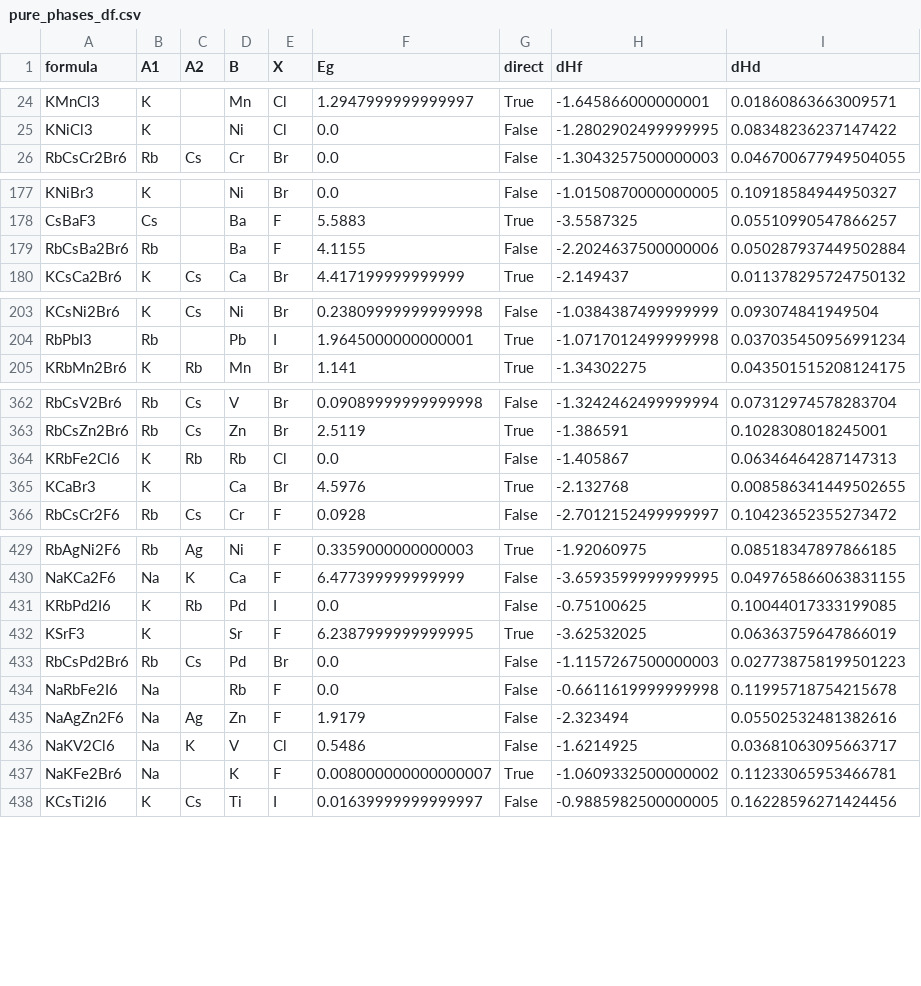
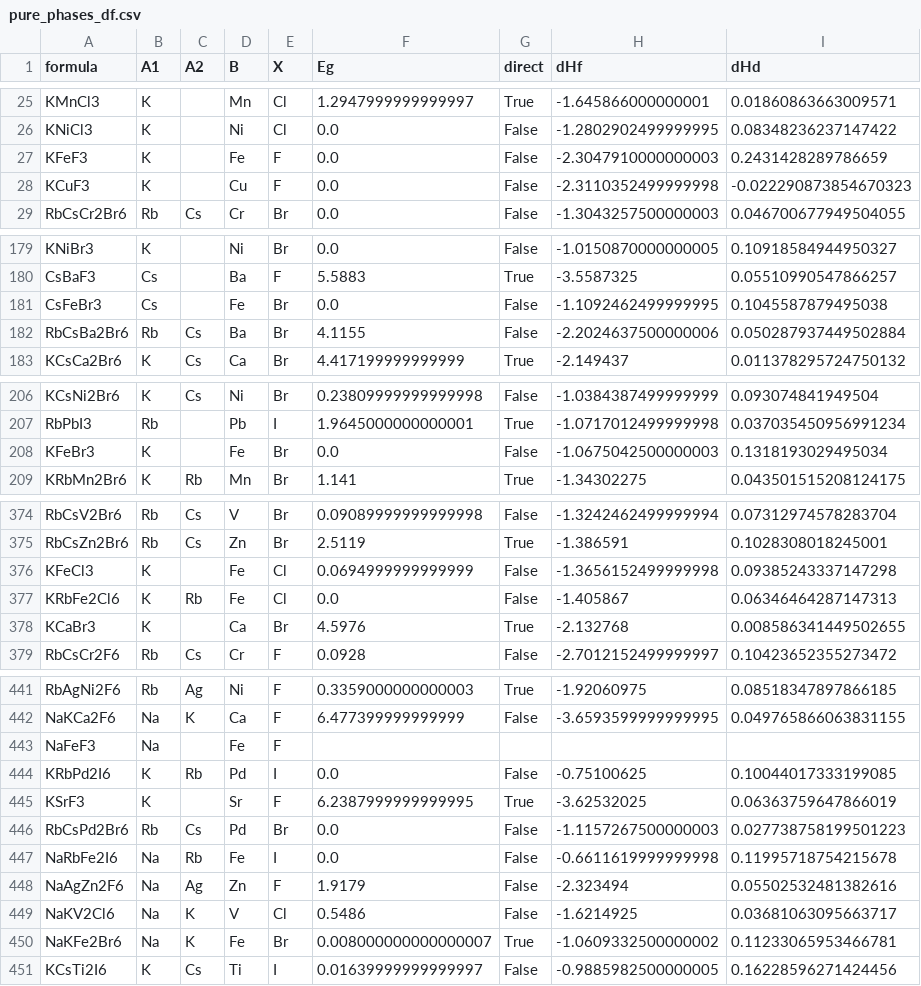
Before and after one commit to suxuen/ML_alloy_halide_perovskites, a CSV file: pure_phases_df.csv, drawn as a sheet; only a part is shown, gaps mark what is left out; the diff covers the shown part only.

```diff
--- a/pure_phases_df.csv
+++ b/pure_phases_df.csv
@@ -25,2 +26,4 @@ KMnCl3,K,,Mn,Cl,1.2947999999999997,True,-1.645866000000001,0.01860863663009571
 KNiCl3,K,,Ni,Cl,0.0,False,-1.2802902499999995,0.08348236237147422
+KFeF3,K,,Fe,F,0.0,False,-2.3047910000000003,0.2431428289786659
+KCuF3,K,,Cu,F,0.0,False,-2.3110352499999998,-0.022290873854670323
 RbCsCr2Br6,Rb,Cs,Cr,Br,0.0,False,-1.3043257500000003,0.046700677949504055
@@ -178,3 +180,4 @@ KNiBr3,K,,Ni,Br,0.0,False,-1.0150870000000005,0.10918584944950327
 CsBaF3,Cs,,Ba,F,5.5883,True,-3.5587325,0.05510990547866257
-RbCsBa2Br6,Rb,,Ba,F,4.1155,False,-2.2024637500000006,0.050287937449502884
+CsFeBr3,Cs,,Fe,Br,0.0,False,-1.1092462499999995,0.1045587879495038
+RbCsBa2Br6,Rb,Cs,Ba,Br,4.1155,False,-2.2024637500000006,0.050287937449502884
 KCsCa2Br6,K,Cs,Ca,Br,4.417199999999999,True,-2.149437,0.011378295724750132
@@ -204,2 +207,3 @@ KCsNi2Br6,K,Cs,Ni,Br,0.23809999999999998,False,-1.0384387499999999,0.09307484194
 RbPbI3,Rb,,Pb,I,1.9645000000000001,True,-1.0717012499999998,0.037035450956991234
+KFeBr3,K,,Fe,Br,0.0,False,-1.0675042500000003,0.1318193029495034
 KRbMn2Br6,K,Rb,Mn,Br,1.141,True,-1.34302275,0.043501515208124175
@@ -363,3 +375,4 @@ RbCsV2Br6,Rb,Cs,V,Br,0.09089999999999998,False,-1.3242462499999994,0.07312974578
 RbCsZn2Br6,Rb,Cs,Zn,Br,2.5119,True,-1.386591,0.1028308018245001
-KRbFe2Cl6,K,Rb,Rb,Cl,0.0,False,-1.405867,0.06346464287147313
+KFeCl3,K,,Fe,Cl,0.0694999999999999,False,-1.3656152499999998,0.09385243337147298
+KRbFe2Cl6,K,Rb,Fe,Cl,0.0,False,-1.405867,0.06346464287147313
 KCaBr3,K,,Ca,Br,4.5976,True,-2.132768,0.008586341449502655
@@ -430,2 +442,3 @@ RbAgNi2F6,Rb,Ag,Ni,F,0.3359000000000003,True,-1.92060975,0.08518347897866185
 NaKCa2F6,Na,K,Ca,F,6.477399999999999,False,-3.6593599999999995,0.049765866063831155
+NaFeF3,Na,,Fe,F,,,,
 KRbPd2I6,K,Rb,Pd,I,0.0,False,-0.75100625,0.10044017333199085
@@ -433,6 +446,6 @@ KSrF3,K,,Sr,F,6.2387999999999995,True,-3.62532025,0.06363759647866019
 RbCsPd2Br6,Rb,Cs,Pd,Br,0.0,False,-1.1157267500000003,0.027738758199501223
-NaRbFe2I6,Na,,Rb,F,0.0,False,-0.6611619999999998,0.11995718754215678
+NaRbFe2I6,Na,Rb,Fe,I,0.0,False,-0.6611619999999998,0.11995718754215678
 NaAgZn2F6,Na,Ag,Zn,F,1.9179,False,-2.323494,0.05502532481382616
 NaKV2Cl6,Na,K,V,Cl,0.5486,False,-1.6214925,0.03681063095663717
-NaKFe2Br6,Na,,K,F,0.008000000000000007,True,-1.0609332500000002,0.11233065953466781
+NaKFe2Br6,Na,K,Fe,Br,0.008000000000000007,True,-1.0609332500000002,0.11233065953466781
 KCsTi2I6,K,Cs,Ti,I,0.01639999999999997,False,-0.9885982500000005,0.16228596271424456
```
Also changed, not shown: 8 added rows, 2 moved rows and 48 edited cells elsewhere in this file, 6 other files.
